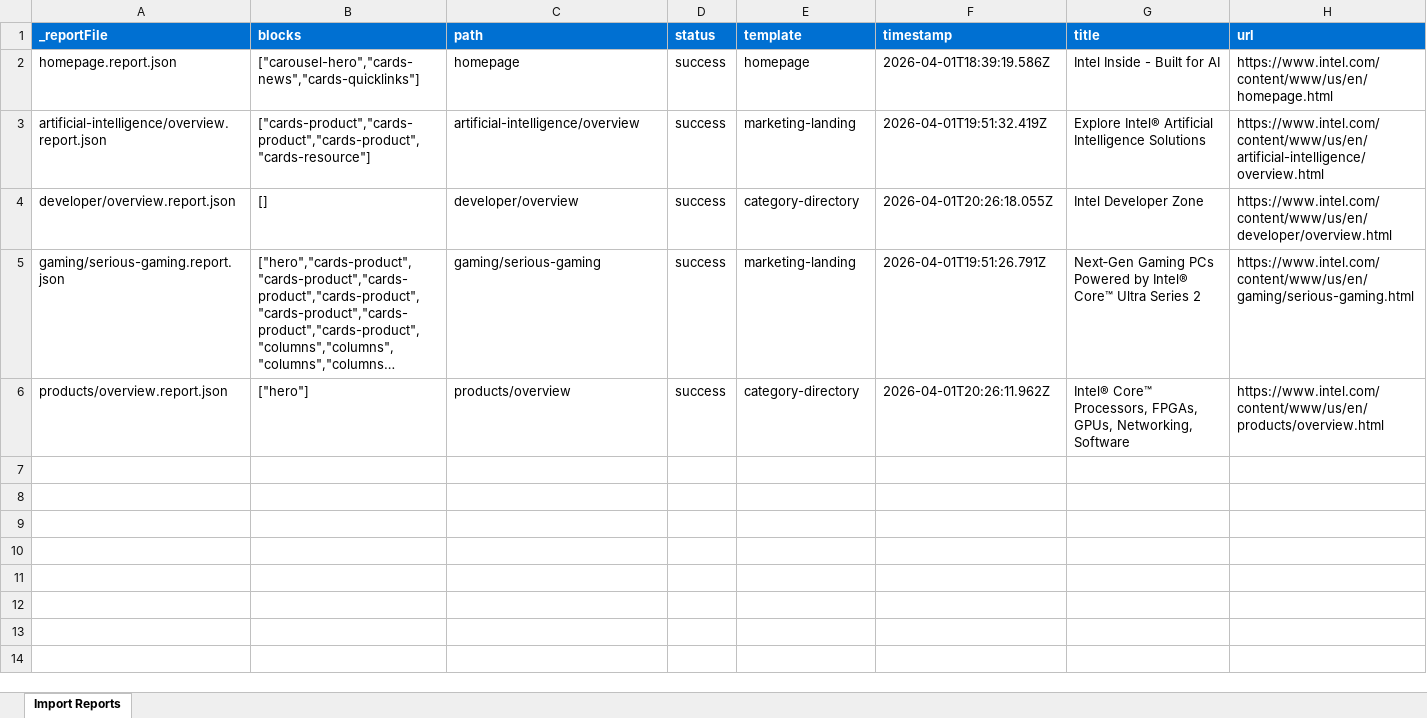
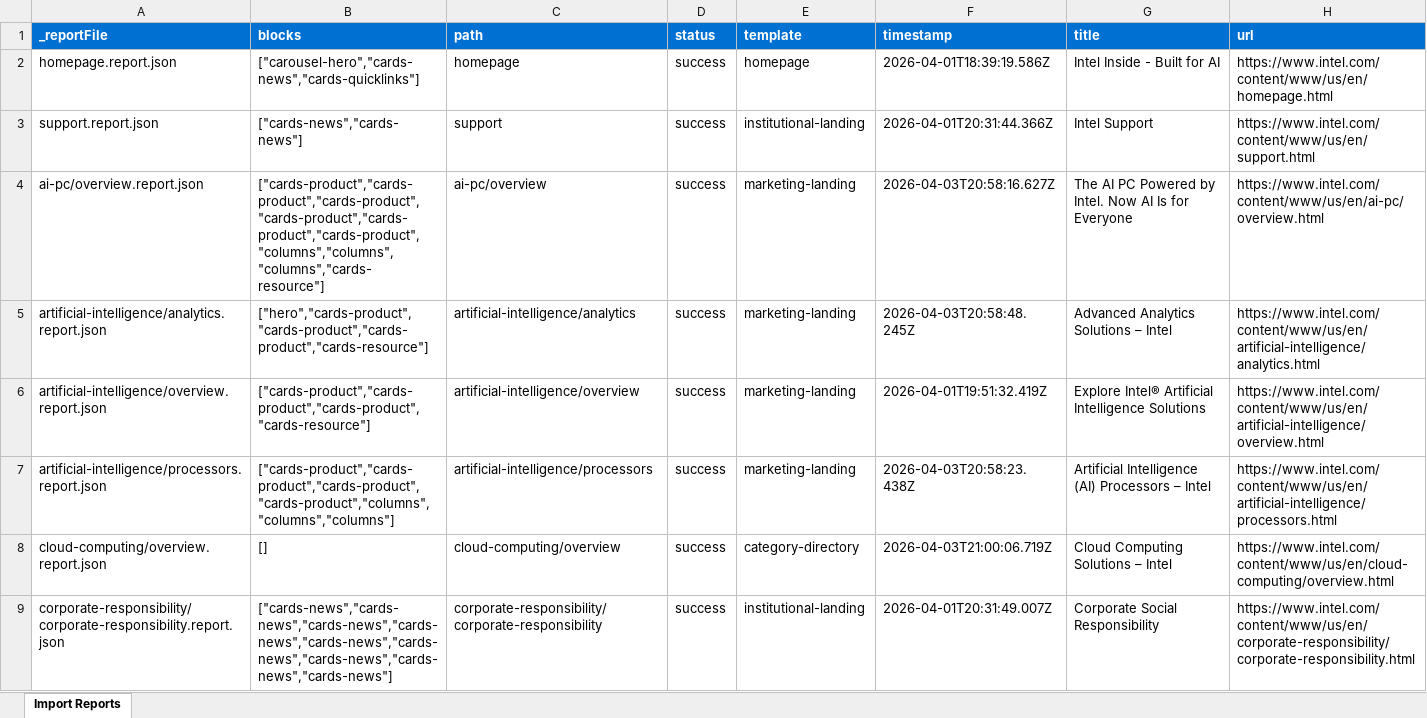
Before and after one commit to ajaniadobe/ema-intel, an Excel workbook: tools/importer/reports/import-category-directory.report.xlsx, sheet Import Reports, drawn as a sheet; only a part is shown; the shorter side is filled out with more unchanged rows; long unchanged cells end in …; values as stored, in another font and other column widths than the file's, no borders; the diff covers the shown part only; the diff names each change by its address in the sheet, - before the commit and + after, or states it on an @@ line.

Commit message:
Update importer and reports
Automated migration updates generated by Experience Modernization Agent.

Changed files (25):
- tools/importer/reports/ai-pc/overview.report.json
- tools/importer/reports/artificial-intelligence/analytics.report.json
- tools/importer/reports/artificial-intelligence/processors.report.json
- tools/importer/reports/artificial-intelligence/responsible-ai.report.json
- tools/importer/reports/cloud-computing/overview.report.json
- tools/importer/reports/company-overview/company-overview.report.json
- tools/importer/reports/data-center/overview.report.json
- tools/importer/reports/developer/programs/overview.report.json
- tools/importer/reports/developer/tools/overview.report.json
- tools/importer/reports/developer/topic-technology/overview.report.json
- tools/importer/reports/edge-computing/overview.report.json
- tools/importer/reports/environment/sustainability.report.json
- tools/importer/reports/gaming/esports.report.json
- tools/importer/reports/gaming/gaming-desktops.report.json
- tools/importer/reports/gaming/gaming-laptops.report.json
- tools/importer/reports/gaming/resources/overview.report.json
- tools/importer/reports/high-performance-computing/overview.report.json
- tools/importer/reports/import-category-directory.report.xlsx
- tools/importer/reports/import-institutional-landing.report.xlsx
- tools/importer/reports/import-marketing-landing.report.xlsx
- tools/importer/reports/manufacturing/manufacturing-industrial-overview.report.json
- tools/importer/reports/products/details/processors/core-ultra.report.json
- tools/importer/reports/products/docs/discrete-gpus/arc/desktop/b-series/overview.report.json
- tools/importer/reports/security/overview.report.json
- tools/importer/reports/topics/overview.report.json

```diff
--- a/tools/importer/reports/import-category-directory.report.xlsx (sheet Import Reports)
+++ b/tools/importer/reports/import-category-directory.report.xlsx (sheet Import Reports)
+row 3: support.report.json | ["cards-news","cards-news"] | support | success | institutional-landing | 2026-04-01T20:31:44.366Z | Intel Support | https://www.intel.com/content/www/us/en/support.html
+row 4: ai-pc/overview.report.json | ["cards-product","cards-product","cards-product","cards-product","cards-product","cards-product","columns","columns","columns","cards-resource"] | ai-pc/overview | success | marketing-landing | 2026-04-03T20:58:16.627Z | The AI PC Powered by Intel. Now AI Is for Everyone | https://www.intel.com/content/www/us/en/ai-pc/overview.html
+row 5: artificial-intelligence/analytics.report.json | ["hero","cards-product","cards-product","cards-product","cards-resource"] | artificial-intelligence/analytics | success | marketing-landing | 2026-04-03T20:58:48.245Z | Advanced Analytics Solutions – Intel | https://www.intel.com/content/www/us/en/artificial-intelligence/analytics.html
+row 7: artificial-intelligence/processors.report.json | ["cards-product","cards-product","cards-product","cards-product","columns","columns","columns"] | artificial-intelligence/processors | success | marketing-landing | 2026-04-03T20:58:23.438Z | Artificial Intelligence (AI) Processors – Intel | https://www.intel.com/content/www/us/en/artificial-intelligence/processors.html
+row 8: cloud-computing/overview.report.json | [] | cloud-computing/overview | success | category-directory | 2026-04-03T21:00:06.719Z | Cloud Computing Solutions – Intel | https://www.intel.com/content/www/us/en/cloud-computing/overview.html
+row 9: corporate-responsibility/corporate-responsibility.report.json | ["cards-news","cards-news","cards-news","cards-news","cards-news","cards-news","cards-news","cards-news","cards-news"] | corporate-responsibility/corporate-responsibility | success | institutional-landing | 2026-04-01T20:31:49.007Z | Corporate Social Responsibility | https://www.intel.com/content/www/us/en/corporate-responsibility/corporate-responsibility.html
```
Also changed, not shown: 16 added rows elsewhere in this sheet, tools/importer/reports/import-institutional-landing.report.xlsx, tools/importer/reports/import-marketing-landing.report.xlsx, 22 other files.
